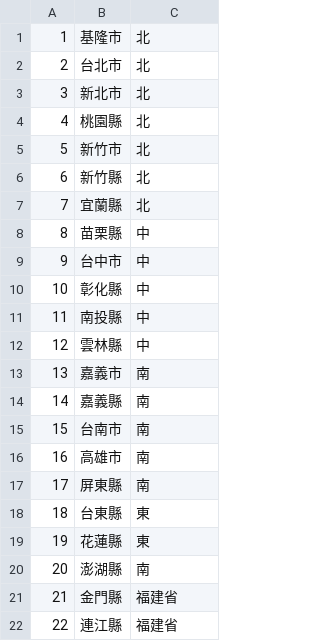
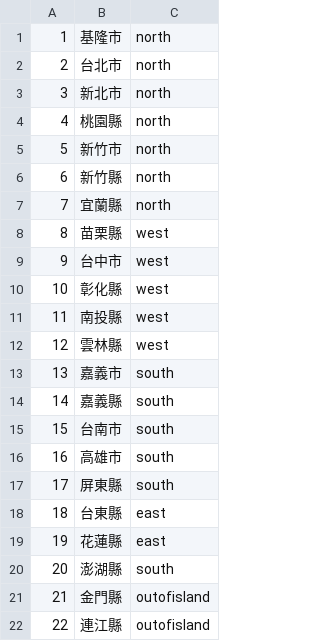
Before and after one commit to aiyuchung/EEIT19-JoyJoin, a CSV file: data/Province.csv, drawn as a sheet.

```diff
--- a/data/Province.csv
+++ b/data/Province.csv
@@ -1,22 +1,22 @@
-1,基隆市,北
-2,台北市,北
-3,新北市,北
-4,桃園縣,北
-5,新竹市,北
-6,新竹縣,北
-7,宜蘭縣,北
-8,苗栗縣,中
-9,台中市,中
-10,彰化縣,中
-11,南投縣,中
-12,雲林縣,中
-13,嘉義市,南
-14,嘉義縣 ,南
-15,台南市,南
-16,高雄市,南
-17,屏東縣,南
-18,台東縣,東
-19,花蓮縣,東
-20,澎湖縣,南
-21,金門縣,福建省
-22,連江縣 ,福建省
+1,基隆市,north
+2,台北市,north
+3,新北市,north
+4,桃園縣,north
+5,新竹市,north
+6,新竹縣,north
+7,宜蘭縣,north
+8,苗栗縣,west
+9,台中市,west
+10,彰化縣,west
+11,南投縣,west
+12,雲林縣,west
+13,嘉義市,south
+14,嘉義縣 ,south
+15,台南市,south
+16,高雄市,south
+17,屏東縣,south
+18,台東縣,east
+19,花蓮縣,east
+20,澎湖縣,south
+21,金門縣,outofisland
+22,連江縣 ,outofisland
```
Also changed, not shown: 26 other files.
